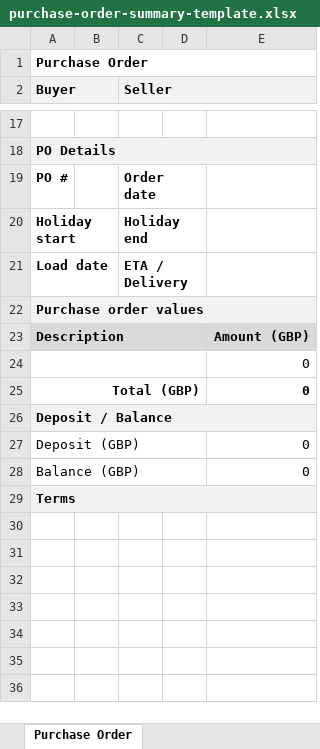
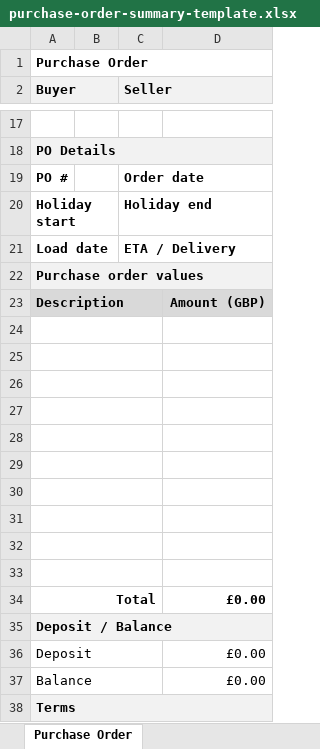
Before and after one commit to GaryW81/stock-order-plugin, an Excel workbook: includes/templates/purchase-order-summary-template.xlsx, sheet Purchase Order, drawn as a sheet; only a part is shown, gaps mark what is left out; values as stored, in another font and other column widths than the file's, no borders; removed rows and columns are numbered as before the commit, all else as after; the diff names each change by its address in the sheet, - before the commit and + after, or states it on an @@ line.

Commit message:
V9.1.9 - Update PO templates: remap values to column D for new A-D layouts

```diff
--- a/includes/templates/purchase-order-summary-template.xlsx (sheet Purchase Order)
+++ b/includes/templates/purchase-order-summary-template.xlsx (sheet Purchase Order)
-column D, empty
-column E, rows 23-28: Amount (GBP) | 0 | 0 |  | 0 | 0
+column D, row 23: Amount (GBP); rows 34-37: £0.00 |  | £0.00 | £0.00
-C19:D19 merged
-C20:D20 merged
-C21:D21 merged
+row 25: (empty)
+row 26: (empty)
+row 27: (empty)
+row 28: (empty)
+row 29: (empty)
+row 30: (empty)
+row 31: (empty)
+row 32: (empty)
+row 33: (empty)
-A34 (Buyer): Total (GBP)
+A34 (Buyer): Total
-A36 (Buyer): Deposit (GBP)
+A36 (Buyer): Deposit
-A37 (Buyer): Balance (GBP)
+A37 (Buyer): Balance
```
Also changed, not shown: includes/templates/purchase-order-summary-rmb-template.xlsx, 1 other file.
